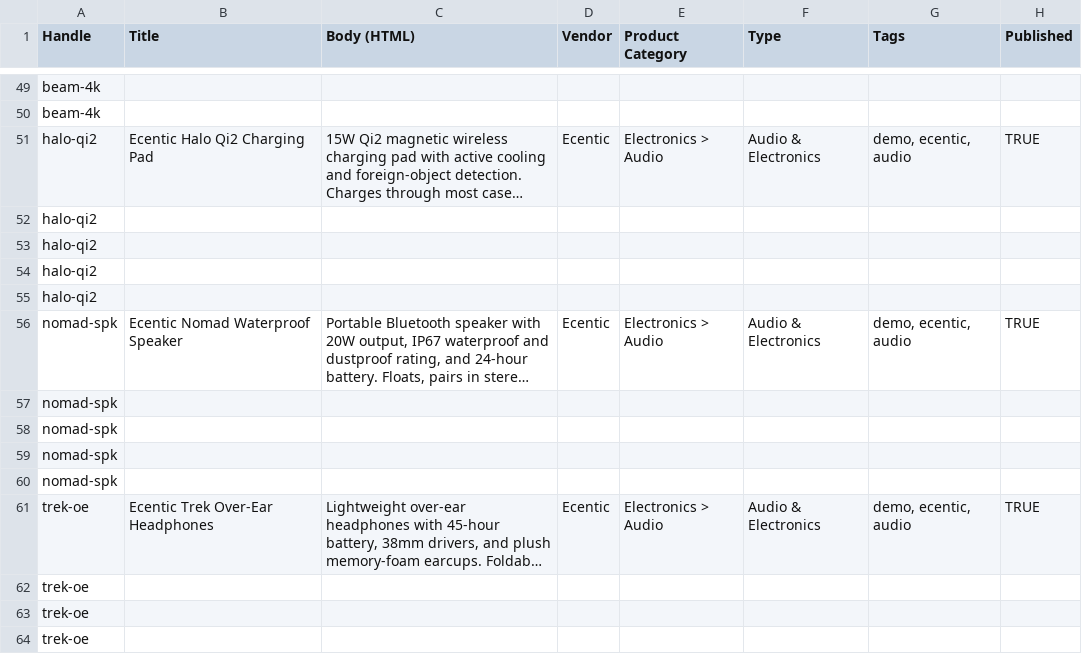
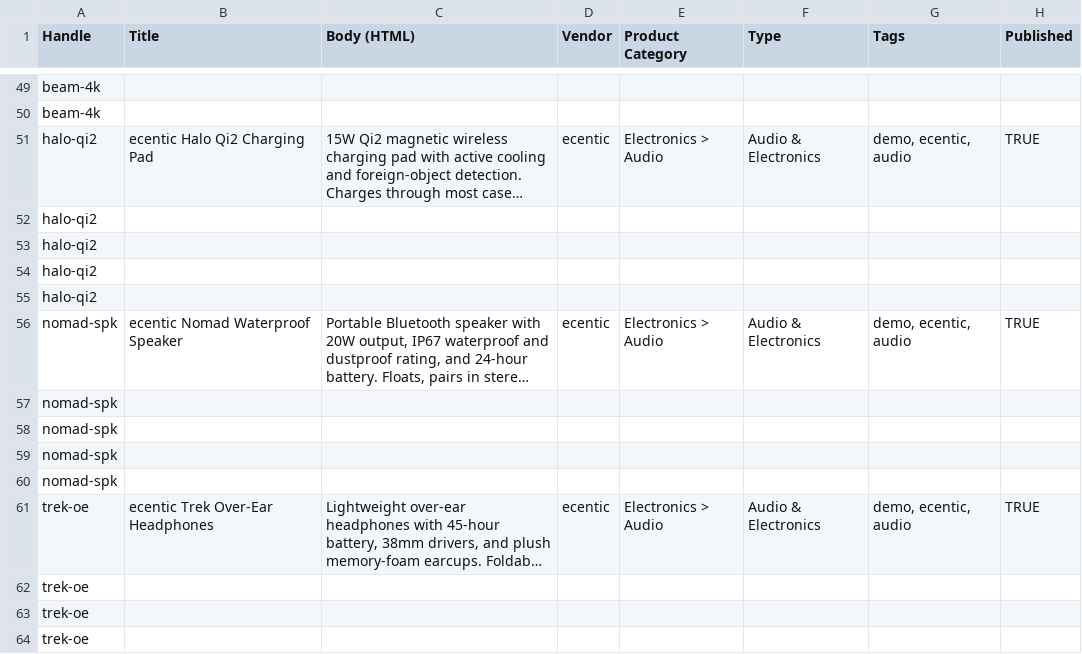
Before and after one commit to IAlphaOmegaI/ecentic, a CSV file: apps/web/scripts/ecentic-shopify-products.csv, drawn as a sheet; only a part is shown, gaps mark what is left out; long unchanged cells end in …; the diff covers the shown part only; the diff names each change by its address in the sheet, - before the commit and + after, or states it on an @@ line.

Commit message:
fix: standardize brand name casing to "ecentic" in product CSV
- Updated all instances of "Ecentic" to "ecentic" in the product CSV file to ensure consistent branding across the application.
- This change affects product titles, descriptions, and vendor names, enhancing brand recognition.

```diff
--- a/apps/web/scripts/ecentic-shopify-products.csv
+++ b/apps/web/scripts/ecentic-shopify-products.csv
-B51 (Title): Ecentic Halo Qi2 Charging Pad
+B51 (Title): ecentic Halo Qi2 Charging Pad
-D51 (Vendor): Ecentic
+D51 (Vendor): ecentic
-B56 (Title): Ecentic Nomad Waterproof Speaker
+B56 (Title): ecentic Nomad Waterproof Speaker
-D56 (Vendor): Ecentic
+D56 (Vendor): ecentic
-B61 (Title): Ecentic Trek Over-Ear Headphones
+B61 (Title): ecentic Trek Over-Ear Headphones
-D61 (Vendor): Ecentic
+D61 (Vendor): ecentic
```
Also changed, not shown: 44 edited cells elsewhere in this file.
